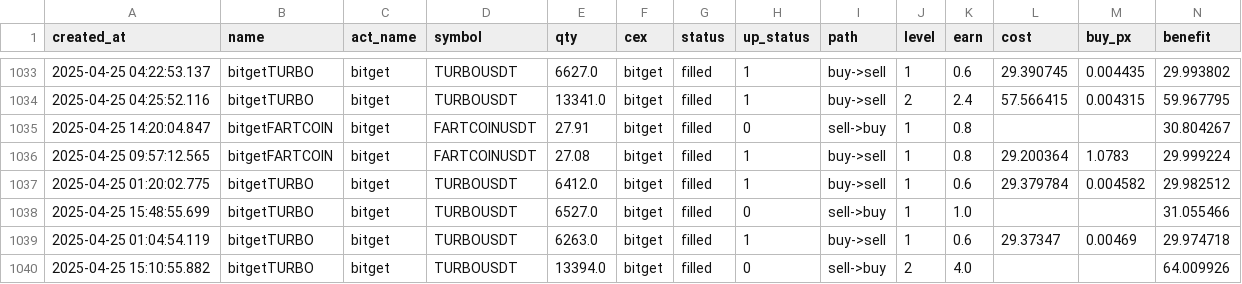
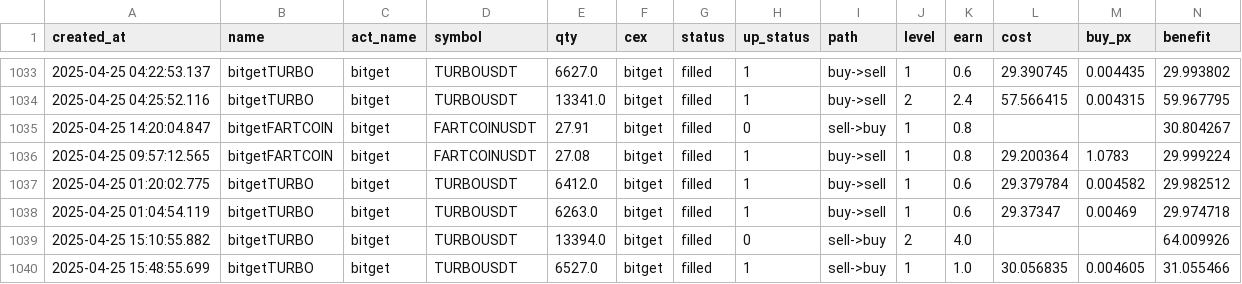
Before and after one commit to txnj/data, a CSV file: grid_0.csv, drawn as a sheet; only a part is shown, gaps mark what is left out; removed rows and columns are numbered as before the commit, all else as after; rows hold the shown columns only; the diff names each change by its address in the sheet, - before the commit and + after, or states it on an @@ line.

Commit message:
auto-sync

```diff
--- a/grid_0.csv
+++ b/grid_0.csv
-row 1038: 2025-04-25 15:48:55.699 | bitgetTURBO | bitget | TURBOUSDT | 6527.0 | bitget | filled | 0 | sell->buy | 1 | 1.0 |  |  | 31.055466
+row 1040: 2025-04-25 15:48:55.699 | bitgetTURBO | bitget | TURBOUSDT | 6527.0 | bitget | filled | 1 | sell->buy | 1 | 1.0 | 30.056835 | 0.004605 | 31.055466
```
